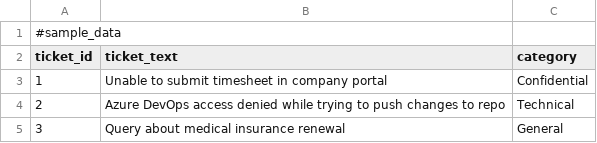
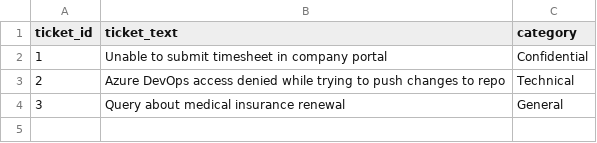
Before and after one commit to smalinidevi/Smart-Ticket-Assistant, a CSV file: data/tickets.csv, drawn as a sheet; the diff names each change by its address in the sheet, - before the commit and + after, or states it on an @@ line.

Commit message:
Update tickets.csv

```diff
--- a/data/tickets.csv
+++ b/data/tickets.csv
-row 1: #sample_data
```
